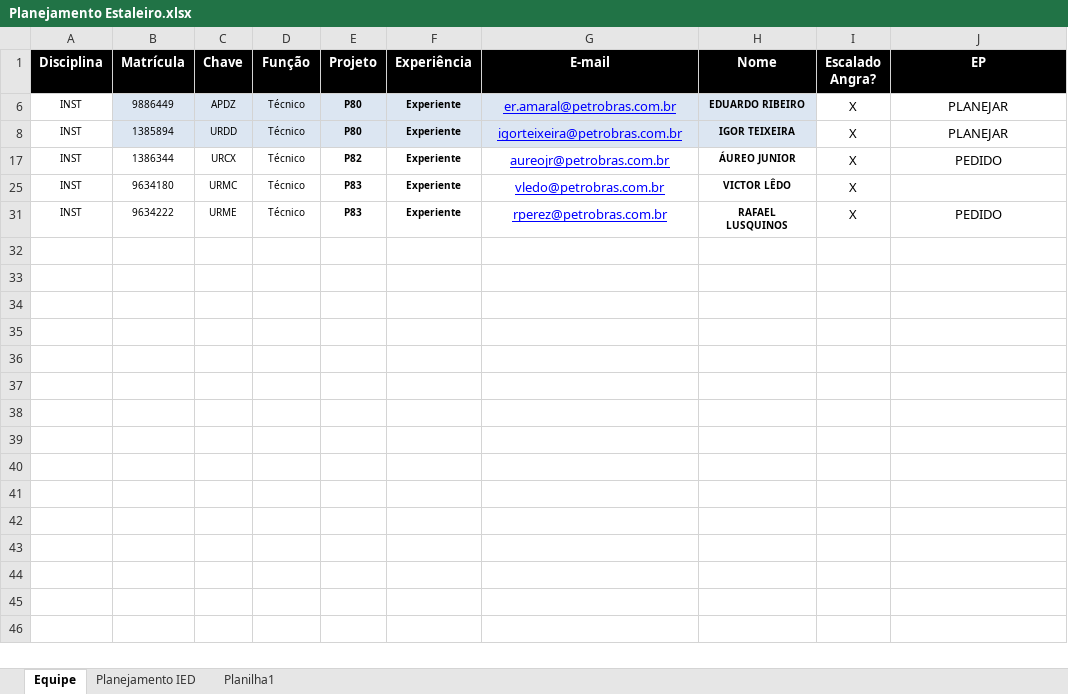
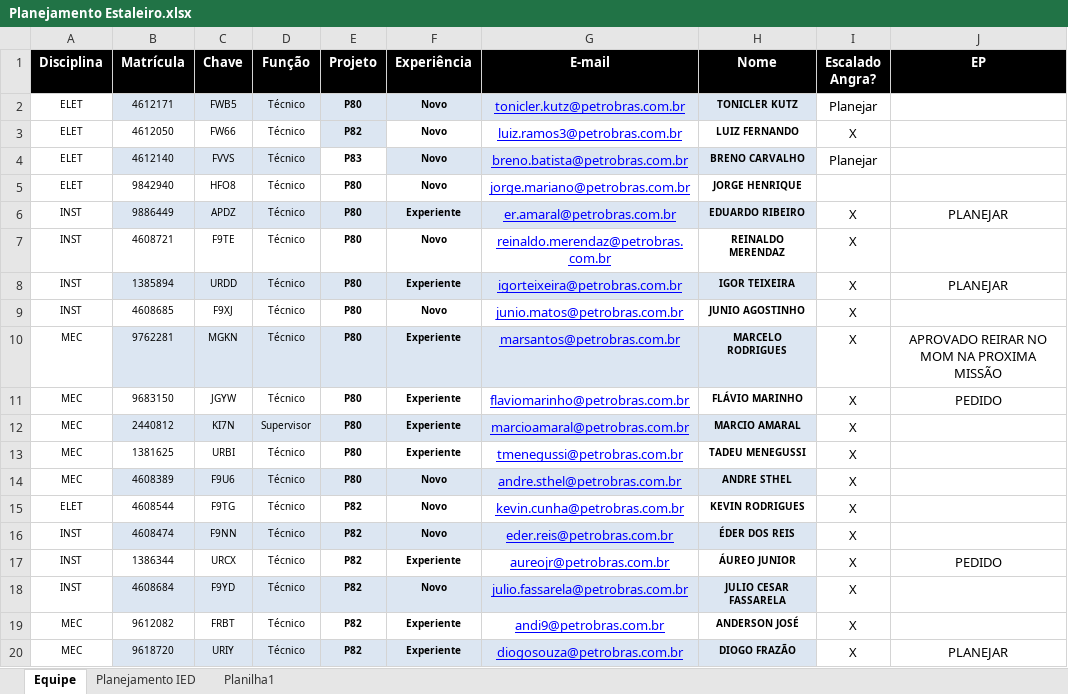
Before and after one commit to viniciussduarte/gantt_disp, an Excel workbook: Planejamento Estaleiro.xlsx, sheet Equipe, drawn as a sheet; only a part is shown; the shorter side is filled out with more unchanged rows; values as stored, in another font and other column widths than the file's, no borders; conditional formats not drawn; the diff covers the shown part only; the diff names each change by its address in the sheet, - before the commit and + after, or states it on an @@ line.

```diff
--- a/Planejamento Estaleiro.xlsx (sheet Equipe)
+++ b/Planejamento Estaleiro.xlsx (sheet Equipe)
@@ row 2 unhidden: ELET | 4612171 | FWB5 | Técnico | P80 | Novo | tonicler.kutz@petrobras.com.br | TONICLER KUTZ | Planejar @@
@@ row 3 unhidden: ELET | 4612050 | FW66 | Técnico | P82 | Novo | luiz.ramos3@petrobras.com.br | LUIZ FERNANDO | X @@
@@ row 4 unhidden: ELET | 4612140 | FVVS | Técnico | P83 | Novo | breno.batista@petrobras.com.br | BRENO CARVALHO | Planejar @@
@@ row 5 unhidden: ELET | 9842940 | HFO8 | Técnico | P80 | Novo | jorge.mariano@petrobras.com.br | JORGE HENRIQUE @@
@@ row 7 unhidden: INST | 4608721 | F9TE | Técnico | P80 | Novo | reinaldo.merendaz@petrobras.com.br | REINALDO MERENDAZ | X @@
@@ row 9 unhidden: INST | 4608685 | F9XJ | Técnico | P80 | Novo | junio.matos@petrobras.com.br | JUNIO AGOSTINHO | X @@
@@ row 10 unhidden: MEC | 9762281 | MGKN | Técnico | P80 | Experiente | marsantos@petrobras.com.br | MARCELO RODRIGUES | X | APROVADO REIRAR NO MOM NA PROXIMA MISSÃO @@
@@ row 11 unhidden: MEC | 9683150 | JGYW | Técnico | P80 | Experiente | flaviomarinho@petrobras.com.br | FLÁVIO MARINHO | X | PEDIDO @@
@@ row 12 unhidden: MEC | 2440812 | KI7N | Supervisor | P80 | Experiente | marcioamaral@petrobras.com.br | MARCIO AMARAL | X @@
@@ row 13 unhidden: MEC | 1381625 | URBI | Técnico | P80 | Experiente | tmenegussi@petrobras.com.br | TADEU MENEGUSSI | X @@
@@ row 14 unhidden: MEC | 4608389 | F9U6 | Técnico | P80 | Novo | andre.sthel@petrobras.com.br | ANDRE STHEL | X @@
@@ row 15 unhidden: ELET | 4608544 | F9TG | Técnico | P82 | Novo | kevin.cunha@petrobras.com.br | KEVIN RODRIGUES | X @@
@@ row 16 unhidden: INST | 4608474 | F9NN | Técnico | P82 | Novo | eder.reis@petrobras.com.br | ÉDER DOS REIS | X @@
@@ row 18 unhidden: INST | 4608684 | F9YD | Técnico | P82 | Novo | julio.fassarela@petrobras.com.br | JULIO CESAR FASSARELA | X @@
@@ row 19 unhidden: MEC | 9612082 | FRBT | Técnico | P82 | Experiente | andi9@petrobras.com.br | ANDERSON JOSÉ | X @@
@@ row 20 unhidden: MEC | 9618720 | URIY | Técnico | P82 | Experiente | diogosouza@petrobras.com.br | DIOGO FRAZÃO | X | PLANEJAR @@
```
Also changed, not shown: 24 hidden or unhidden rows elsewhere in this sheet, sheet Planejamento IED, Planejamento Geral.xlsx.
